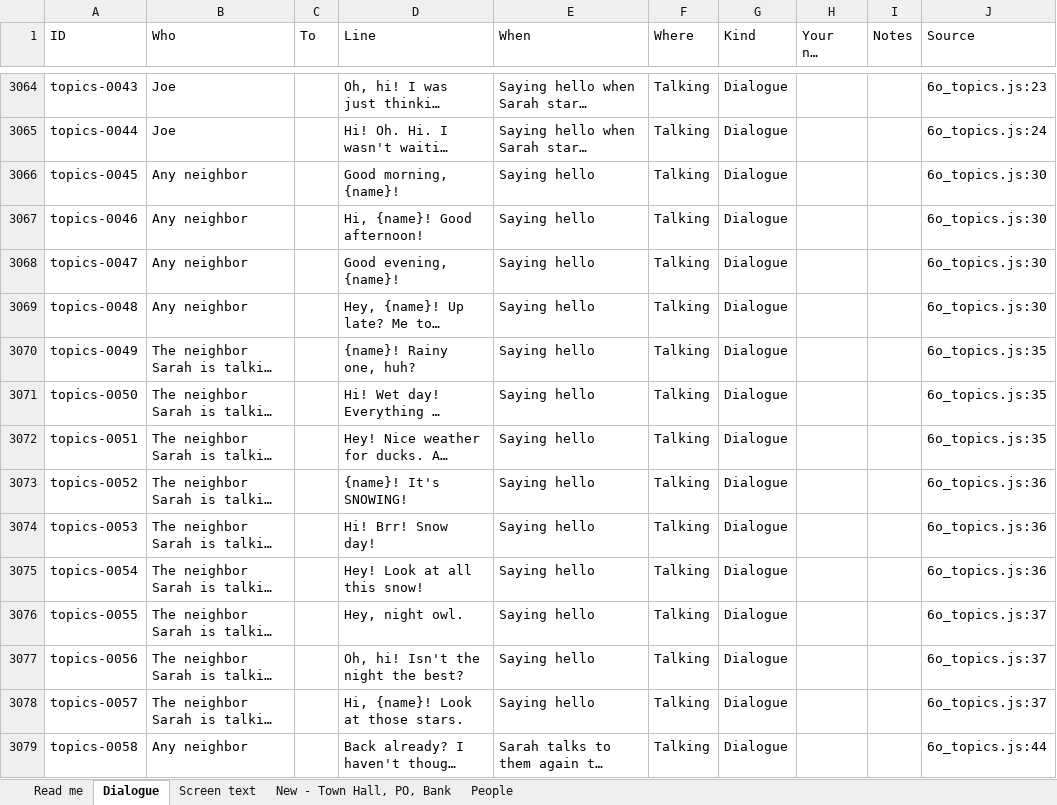
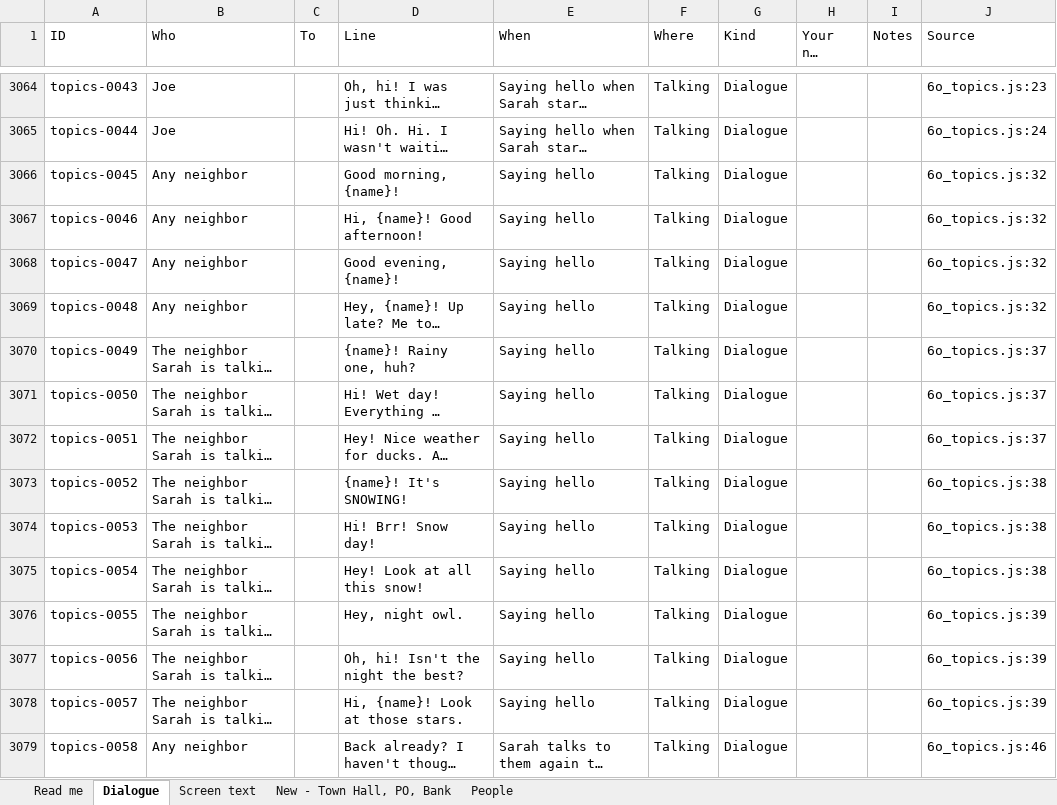
Before and after one commit to Davidjdavid/SarahCrossing, an Excel workbook: docs/dialogue/dialogue.xlsx, sheet Dialogue, drawn as a sheet; only a part is shown, gaps mark what is left out; long unchanged cells end in …; values as stored, in another font and other column widths than the file's, no cell formats; the diff covers the shown part only; the diff names each change by its address in the sheet, - before the commit and + after, or states it on an @@ line.

```diff
--- a/docs/dialogue/dialogue.xlsx (sheet Dialogue)
+++ b/docs/dialogue/dialogue.xlsx (sheet Dialogue)
-J3066:J3069 (Source): 6o_topics.js:30
+J3066:J3069 (Source): 6o_topics.js:32
-J3070:J3072 (Source): 6o_topics.js:35
+J3070:J3072 (Source): 6o_topics.js:37
-J3073:J3075 (Source): 6o_topics.js:36
+J3073:J3075 (Source): 6o_topics.js:38
-J3076:J3078 (Source): 6o_topics.js:37
+J3076:J3078 (Source): 6o_topics.js:39
-J3079 (Source): 6o_topics.js:44
+J3079 (Source): 6o_topics.js:46
```
Also changed, not shown: 28 added rows, 6 removed rows and 1709 edited cells elsewhere in this sheet, sheet Screen text, sheet People, sheet Read me, cell formats, hidden cells, 1 other file.
